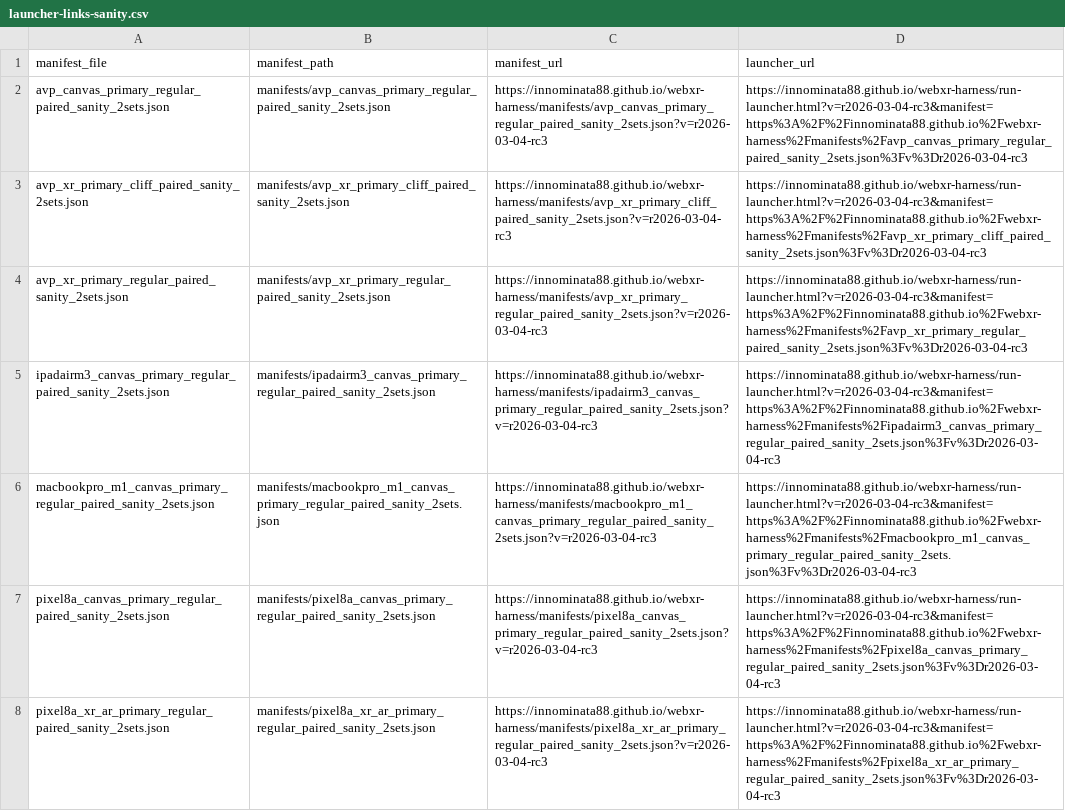
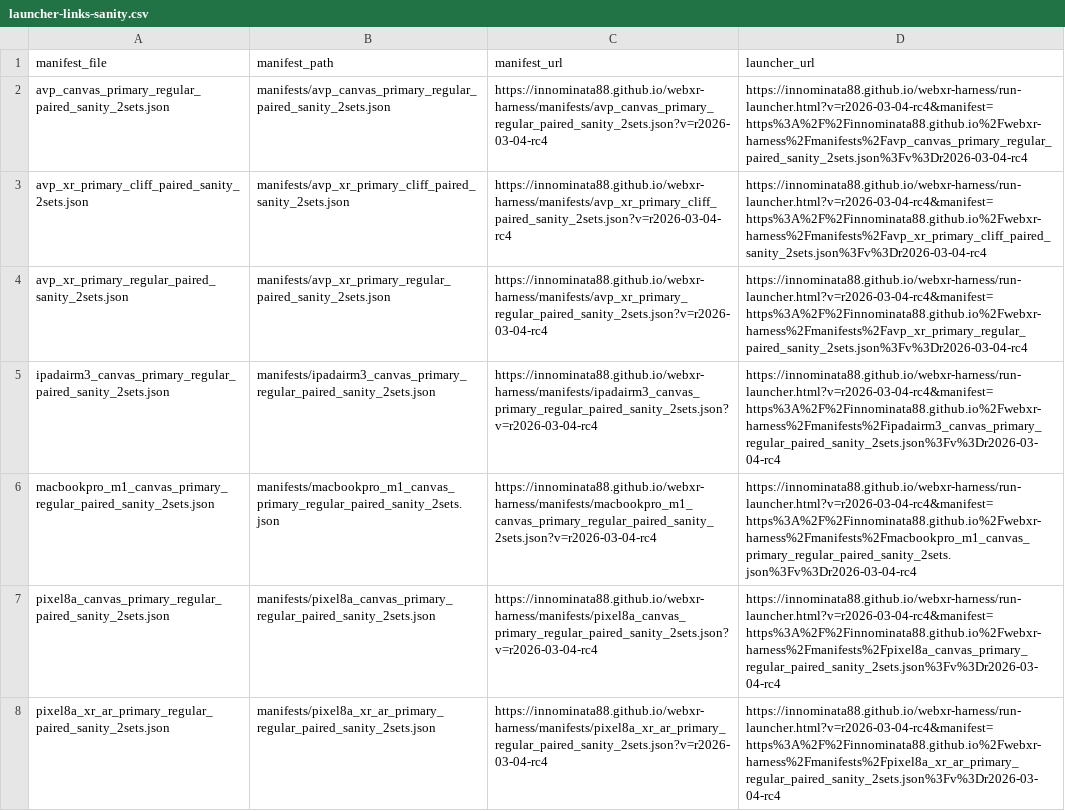
Before and after one commit to Innominata88/webxr-harness, a CSV file: manifests/launcher-links-sanity.csv, drawn as a sheet; only a part is shown; the diff covers the shown part only; the diff names each change by its address in the sheet, - before the commit and + after, or states it on an @@ line.

Commit message:
Generate candidate manifests/links for r2026-03-04-rc4

```diff
--- a/manifests/launcher-links-sanity.csv
+++ b/manifests/launcher-links-sanity.csv
-C2 (manifest_url): https://innominata88.github.io/webxr-harness/manifests/avp_canvas_primary_regular_paired_sanity_2sets.json?v=r2026-03-04-rc3
+C2 (manifest_url): https://innominata88.github.io/webxr-harness/manifests/avp_canvas_primary_regular_paired_sanity_2sets.json?v=r2026-03-04-rc4
-D2 (launcher_url): https://innominata88.github.io/webxr-harness/run-launcher.html?v=r2026-03-04-rc3&manifest=https%3A%2F%2Finnominata88.github.io%2Fwebxr-harness%2Fmanifests%2Favp_canvas_primary_regular_paired_sanity_2sets.json%3Fv%3Dr2026-03-04-rc3
+D2 (launcher_url): https://innominata88.github.io/webxr-harness/run-launcher.html?v=r2026-03-04-rc4&manifest=https%3A%2F%2Finnominata88.github.io%2Fwebxr-harness%2Fmanifests%2Favp_canvas_primary_regular_paired_sanity_2sets.json%3Fv%3Dr2026-03-04-rc4
-C3 (manifest_url): https://innominata88.github.io/webxr-harness/manifests/avp_xr_primary_cliff_paired_sanity_2sets.json?v=r2026-03-04-rc3
+C3 (manifest_url): https://innominata88.github.io/webxr-harness/manifests/avp_xr_primary_cliff_paired_sanity_2sets.json?v=r2026-03-04-rc4
-D3 (launcher_url): https://innominata88.github.io/webxr-harness/run-launcher.html?v=r2026-03-04-rc3&manifest=https%3A%2F%2Finnominata88.github.io%2Fwebxr-harness%2Fmanifests%2Favp_xr_primary_cliff_paired_sanity_2sets.json%3Fv%3Dr2026-03-04-rc3
+D3 (launcher_url): https://innominata88.github.io/webxr-harness/run-launcher.html?v=r2026-03-04-rc4&manifest=https%3A%2F%2Finnominata88.github.io%2Fwebxr-harness%2Fmanifests%2Favp_xr_primary_cliff_paired_sanity_2sets.json%3Fv%3Dr2026-03-04-rc4
-C4 (manifest_url): https://innominata88.github.io/webxr-harness/manifests/avp_xr_primary_regular_paired_sanity_2sets.json?v=r2026-03-04-rc3
+C4 (manifest_url): https://innominata88.github.io/webxr-harness/manifests/avp_xr_primary_regular_paired_sanity_2sets.json?v=r2026-03-04-rc4
-D4 (launcher_url): https://innominata88.github.io/webxr-harness/run-launcher.html?v=r2026-03-04-rc3&manifest=https%3A%2F%2Finnominata88.github.io%2Fwebxr-harness%2Fmanifests%2Favp_xr_primary_regular_paired_sanity_2sets.json%3Fv%3Dr2026-03-04-rc3
+D4 (launcher_url): https://innominata88.github.io/webxr-harness/run-launcher.html?v=r2026-03-04-rc4&manifest=https%3A%2F%2Finnominata88.github.io%2Fwebxr-harness%2Fmanifests%2Favp_xr_primary_regular_paired_sanity_2sets.json%3Fv%3Dr2026-03-04-rc4
-C5 (manifest_url): https://innominata88.github.io/webxr-harness/manifests/ipadairm3_canvas_primary_regular_paired_sanity_2sets.json?v=r2026-03-04-rc3
+C5 (manifest_url): https://innominata88.github.io/webxr-harness/manifests/ipadairm3_canvas_primary_regular_paired_sanity_2sets.json?v=r2026-03-04-rc4
-D5 (launcher_url): https://innominata88.github.io/webxr-harness/run-launcher.html?v=r2026-03-04-rc3&manifest=https%3A%2F%2Finnominata88.github.io%2Fwebxr-harness%2Fmanifests%2Fipadairm3_canvas_primary_regular_paired_sanity_2sets.json%3Fv%3Dr2026-03-04-rc3
+D5 (launcher_url): https://innominata88.github.io/webxr-harness/run-launcher.html?v=r2026-03-04-rc4&manifest=https%3A%2F%2Finnominata88.github.io%2Fwebxr-harness%2Fmanifests%2Fipadairm3_canvas_primary_regular_paired_sanity_2sets.json%3Fv%3Dr2026-03-04-rc4
-C6 (manifest_url): https://innominata88.github.io/webxr-harness/manifests/macbookpro_m1_canvas_primary_regular_paired_sanity_2sets.json?v=r2026-03-04-rc3
+C6 (manifest_url): https://innominata88.github.io/webxr-harness/manifests/macbookpro_m1_canvas_primary_regular_paired_sanity_2sets.json?v=r2026-03-04-rc4
-D6 (launcher_url): https://innominata88.github.io/webxr-harness/run-launcher.html?v=r2026-03-04-rc3&manifest=https%3A%2F%2Finnominata88.github.io%2Fwebxr-harness%2Fmanifests%2Fmacbookpro_m1_canvas_primary_regular_paired_sanity_2sets.json%3Fv%3Dr2026-03-04-rc3
+D6 (launcher_url): https://innominata88.github.io/webxr-harness/run-launcher.html?v=r2026-03-04-rc4&manifest=https%3A%2F%2Finnominata88.github.io%2Fwebxr-harness%2Fmanifests%2Fmacbookpro_m1_canvas_primary_regular_paired_sanity_2sets.json%3Fv%3Dr2026-03-04-rc4
-C7 (manifest_url): https://innominata88.github.io/webxr-harness/manifests/pixel8a_canvas_primary_regular_paired_sanity_2sets.json?v=r2026-03-04-rc3
+C7 (manifest_url): https://innominata88.github.io/webxr-harness/manifests/pixel8a_canvas_primary_regular_paired_sanity_2sets.json?v=r2026-03-04-rc4
-D7 (launcher_url): https://innominata88.github.io/webxr-harness/run-launcher.html?v=r2026-03-04-rc3&manifest=https%3A%2F%2Finnominata88.github.io%2Fwebxr-harness%2Fmanifests%2Fpixel8a_canvas_primary_regular_paired_sanity_2sets.json%3Fv%3Dr2026-03-04-rc3
+D7 (launcher_url): https://innominata88.github.io/webxr-harness/run-launcher.html?v=r2026-03-04-rc4&manifest=https%3A%2F%2Finnominata88.github.io%2Fwebxr-harness%2Fmanifests%2Fpixel8a_canvas_primary_regular_paired_sanity_2sets.json%3Fv%3Dr2026-03-04-rc4
-C8 (manifest_url): https://innominata88.github.io/webxr-harness/manifests/pixel8a_xr_ar_primary_regular_paired_sanity_2sets.json?v=r2026-03-04-rc3
+C8 (manifest_url): https://innominata88.github.io/webxr-harness/manifests/pixel8a_xr_ar_primary_regular_paired_sanity_2sets.json?v=r2026-03-04-rc4
-D8 (launcher_url): https://innominata88.github.io/webxr-harness/run-launcher.html?v=r2026-03-04-rc3&manifest=https%3A%2F%2Finnominata88.github.io%2Fwebxr-harness%2Fmanifests%2Fpixel8a_xr_ar_primary_regular_paired_sanity_2sets.json%3Fv%3Dr2026-03-04-rc3
+D8 (launcher_url): https://innominata88.github.io/webxr-harness/run-launcher.html?v=r2026-03-04-rc4&manifest=https%3A%2F%2Finnominata88.github.io%2Fwebxr-harness%2Fmanifests%2Fpixel8a_xr_ar_primary_regular_paired_sanity_2sets.json%3Fv%3Dr2026-03-04-rc4
```
Also changed, not shown: 12 edited cells elsewhere in this file, manifests/launcher-links-smoke.csv, manifests/launcher-links.csv, 45 other files.
